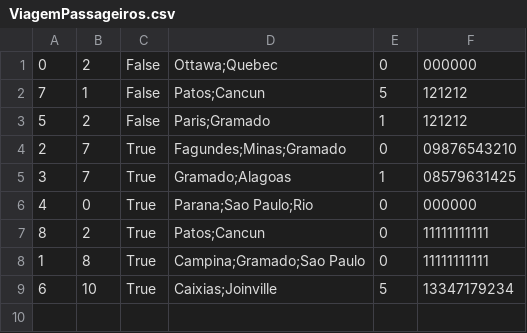
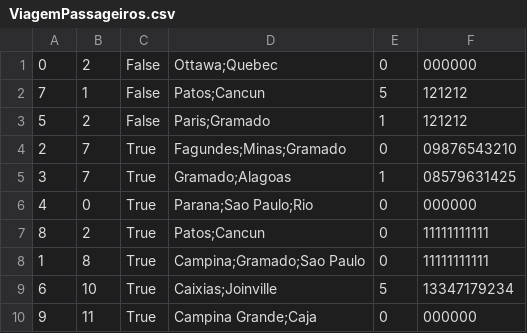
Before and after one commit to CarmelitaBraga/batvolta-hs, a CSV file: database/ViagemPassageiros.csv, drawn as a sheet.

```diff
--- a/database/ViagemPassageiros.csv
+++ b/database/ViagemPassageiros.csv
@@ -9 +9,2 @@
 6,10,True,Caixias;Joinville,5,13347179234
+9,11,True,Campina Grande;Caja,0,000000
```
Also changed, not shown: database/caronas.csv, database/notificacaoMotorista.csv, 1 other file.
